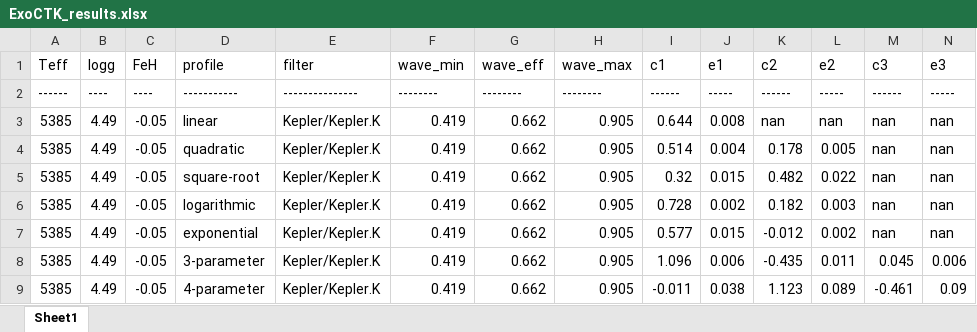
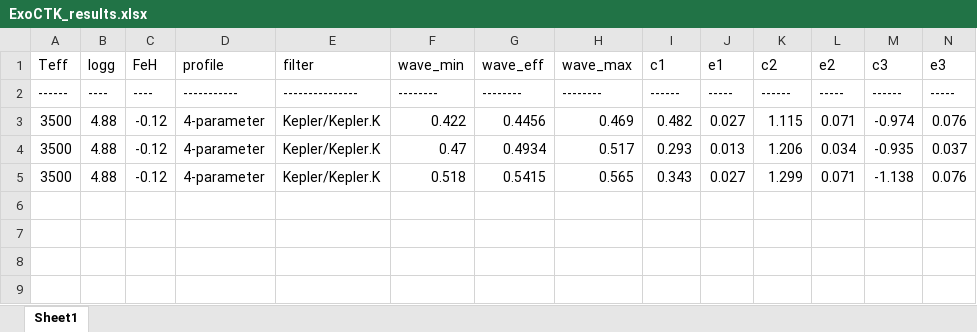
Before and after one commit to ViktorSumida/ECLIPSE-X-lambda, an Excel workbook: ExoCTK_results.xlsx, sheet Sheet1, drawn as a sheet; only a part is shown; values as stored, in another font and other column widths than the file's, no borders; removed rows and columns are numbered as before the commit, all else as after; rows hold the shown columns only; the diff names each change by its address in the sheet, - before the commit and + after, or states it on an @@ line.

```diff
--- a/ExoCTK_results.xlsx (sheet Sheet1)
+++ b/ExoCTK_results.xlsx (sheet Sheet1)
-row 3: 5385 | 4.49 | -0.05 | linear | Kepler/Kepler.K | 0.419 | 0.662 | 0.905 | 0.644 | 0.008 | nan | nan | nan | nan
-row 4: 5385 | 4.49 | -0.05 | quadratic | Kepler/Kepler.K | 0.419 | 0.662 | 0.905 | 0.514 | 0.004 | 0.178 | 0.005 | nan | nan
-row 5: 5385 | 4.49 | -0.05 | square-root | Kepler/Kepler.K | 0.419 | 0.662 | 0.905 | 0.32 | 0.015 | 0.482 | 0.022 | nan | nan
-row 6: 5385 | 4.49 | -0.05 | logarithmic | Kepler/Kepler.K | 0.419 | 0.662 | 0.905 | 0.728 | 0.002 | 0.182 | 0.003 | nan | nan
-row 7: 5385 | 4.49 | -0.05 | exponential | Kepler/Kepler.K | 0.419 | 0.662 | 0.905 | 0.577 | 0.015 | -0.012 | 0.002 | nan | nan
-row 8: 5385 | 4.49 | -0.05 | 3-parameter | Kepler/Kepler.K | 0.419 | 0.662 | 0.905 | 1.096 | 0.006 | -0.435 | 0.011 | 0.045 | 0.006
-row 9: 5385 | 4.49 | -0.05 | 4-parameter | Kepler/Kepler.K | 0.419 | 0.662 | 0.905 | -0.011 | 0.038 | 1.123 | 0.089 | -0.461 | 0.09
+row 3: 3500 | 4.88 | -0.12 | 4-parameter | Kepler/Kepler.K | 0.422 | 0.4456 | 0.469 | 0.482 | 0.027 | 1.115 | 0.071 | -0.974 | 0.076
+row 4: 3500 | 4.88 | -0.12 | 4-parameter | Kepler/Kepler.K | 0.47 | 0.4934 | 0.517 | 0.293 | 0.013 | 1.206 | 0.034 | -0.935 | 0.037
+row 5: 3500 | 4.88 | -0.12 | 4-parameter | Kepler/Kepler.K | 0.518 | 0.5415 | 0.565 | 0.343 | 0.027 | 1.299 | 0.071 | -1.138 | 0.076
```
Also changed, not shown: 1 other file.
